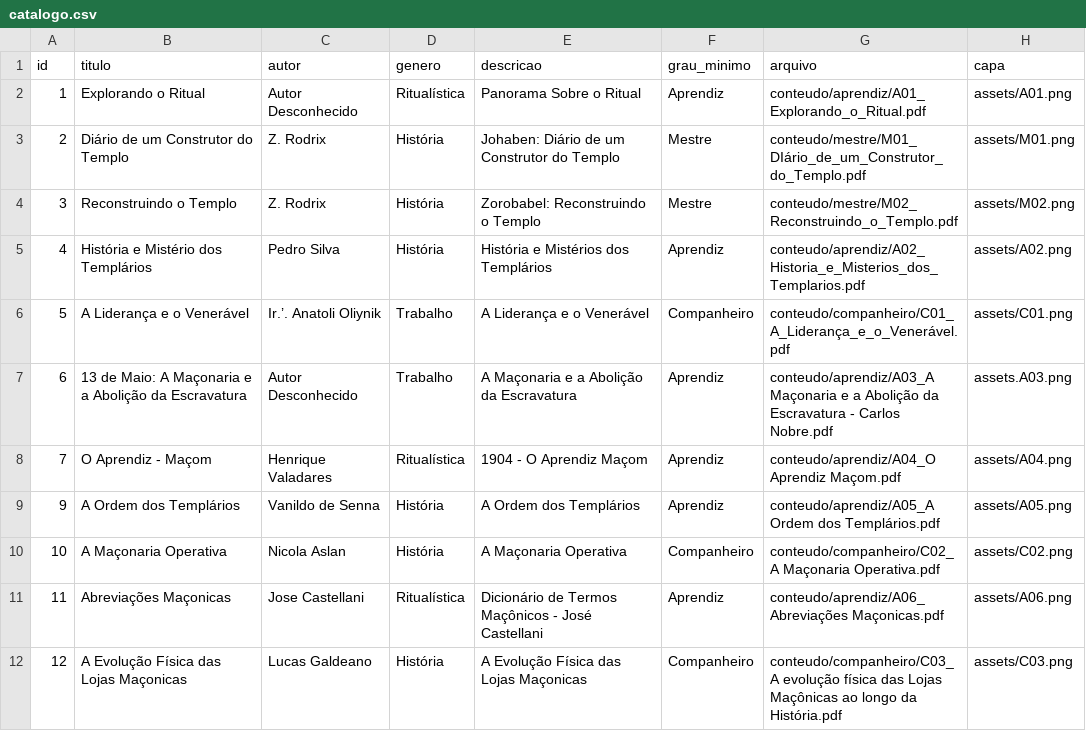
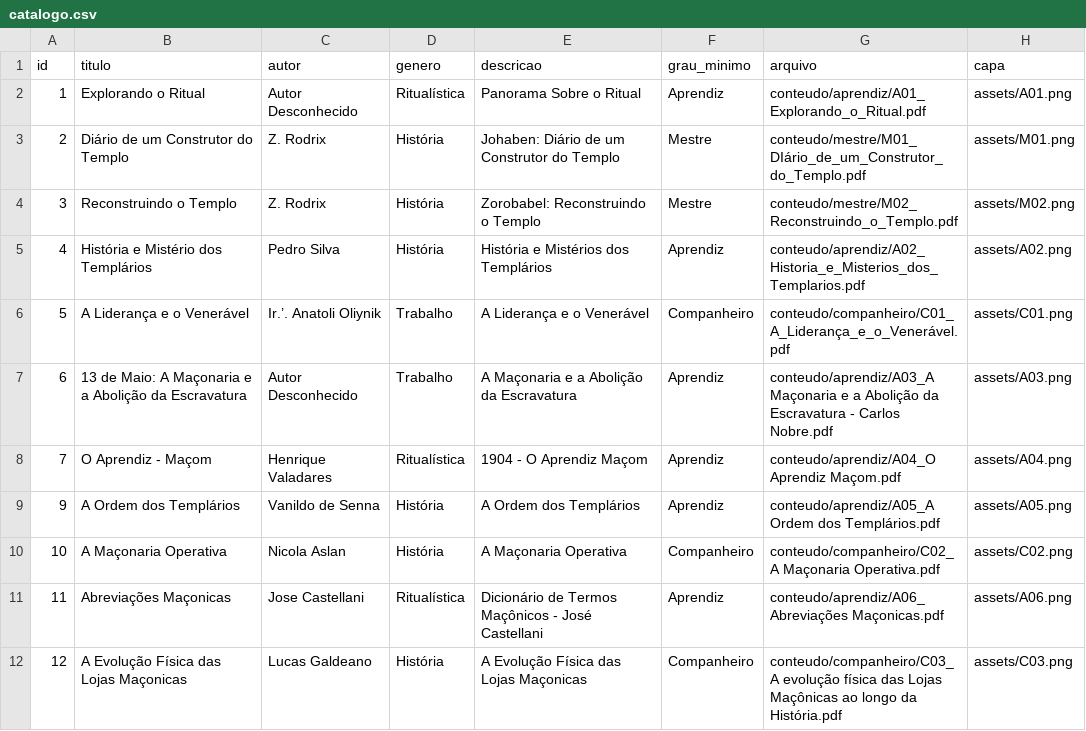
Before and after one commit to LucasOdeAntonio/AmbrosioPeters, a CSV file: data/catalogo.csv, drawn as a sheet; only a part is shown.

Commit message:
Update catalogo.csv

```diff
--- a/data/catalogo.csv
+++ b/data/catalogo.csv
@@ -6,3 +6,3 @@ id,titulo,autor,genero,descricao,grau_minimo,arquivo,capa
 5,A Liderança e o Venerável,Ir.’. Anatoli Oliynik ,Trabalho,A Liderança e o Venerável,Companheiro,conteudo/companheiro/C01_A_Liderança_e_o_Venerável.pdf,assets/C01.png
-6,13 de Maio: A Maçonaria e a Abolição da Escravatura,Autor Desconhecido,Trabalho,A Maçonaria e a Abolição da Escravatura,Aprendiz,conteudo/aprendiz/A03_A Maçonaria e a Abolição da Escravatura - Carlos Nobre.pdf,assets.A03.png
+6,13 de Maio: A Maçonaria e a Abolição da Escravatura,Autor Desconhecido,Trabalho,A Maçonaria e a Abolição da Escravatura,Aprendiz,conteudo/aprendiz/A03_A Maçonaria e a Abolição da Escravatura - Carlos Nobre.pdf,assets/A03.png
 7,O Aprendiz - Maçom,Henrique Valadares,Ritualística,1904 - O Aprendiz Maçom,Aprendiz,conteudo/aprendiz/A04_O Aprendiz Maçom.pdf,assets/A04.png
```
